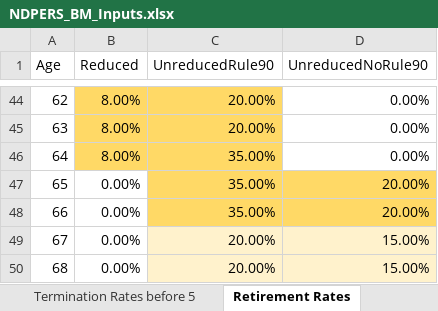
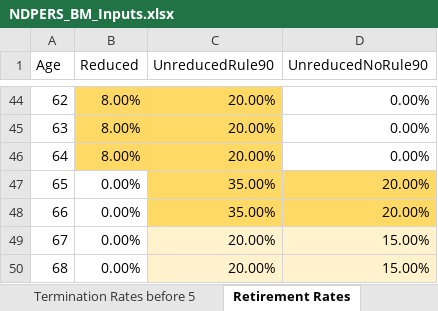
Before and after one commit to ANiraula/NDPERS_BModel, an Excel workbook: NDPERS_BM_Inputs.xlsx, sheet Retirement Rates, drawn as a sheet; only a part is shown, gaps mark what is left out; values as stored, in another font and other column widths than the file's, no borders; the diff names each change by its address in the sheet, - before the commit and + after, or states it on an @@ line.

```diff
--- a/NDPERS_BM_Inputs.xlsx (sheet Retirement Rates)
+++ b/NDPERS_BM_Inputs.xlsx (sheet Retirement Rates)
-C46 (UnreducedRule90): 35.00%
+C46 (UnreducedRule90): 20.00%
```
Also changed, not shown: sheet Main, charts or pictures, 3 other files.
